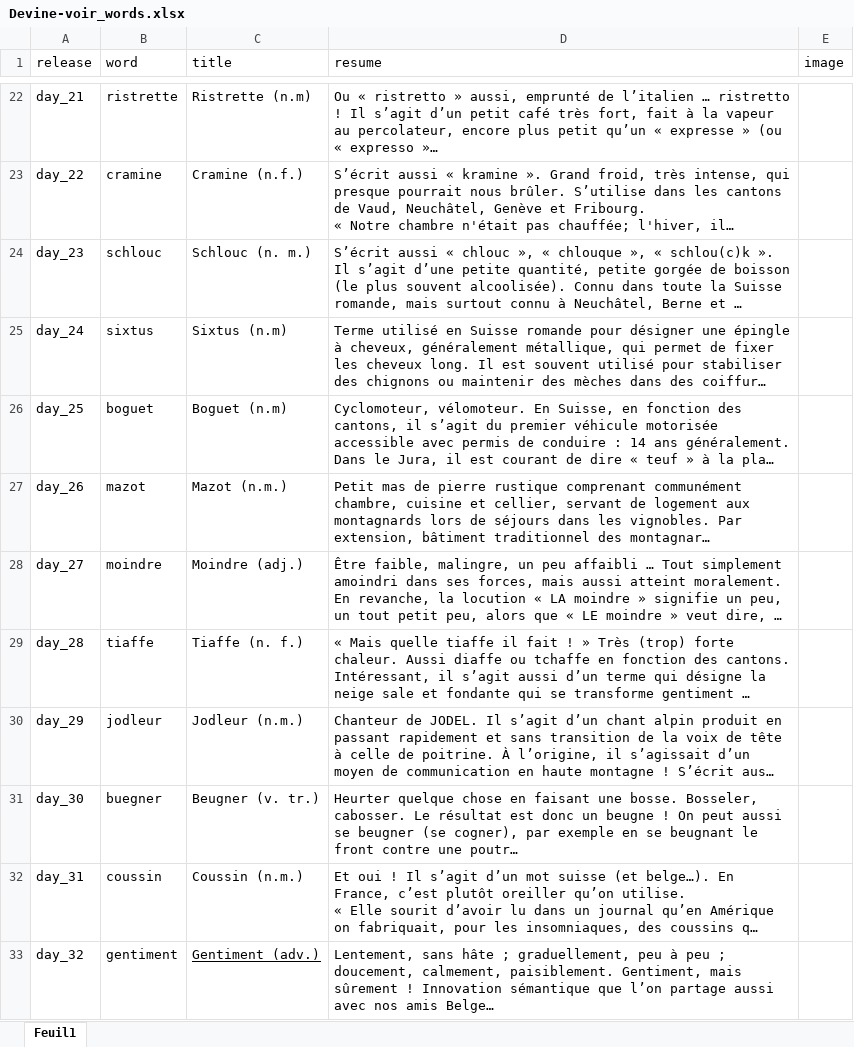
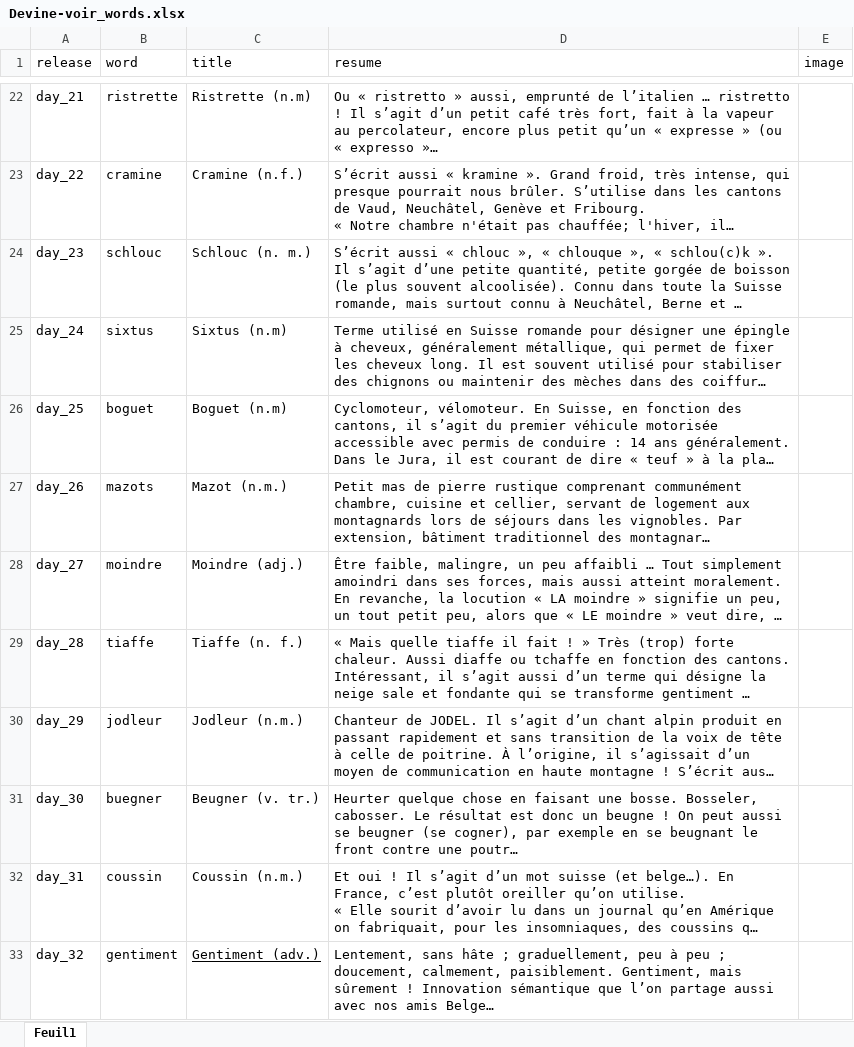
Before and after one commit to wlks85/wordle, an Excel workbook: data/Devine-voir_words.xlsx, sheet Feuil1, drawn as a sheet; only a part is shown, gaps mark what is left out; long unchanged cells end in …; values as stored, in another font and other column widths than the file's, no borders; the diff names each change by its address in the sheet, - before the commit and + after, or states it on an @@ line.

Commit message:
data updated

```diff
--- a/data/Devine-voir_words.xlsx (sheet Feuil1)
+++ b/data/Devine-voir_words.xlsx (sheet Feuil1)
-B27 (word): mazot
+B27 (word): mazots
```
